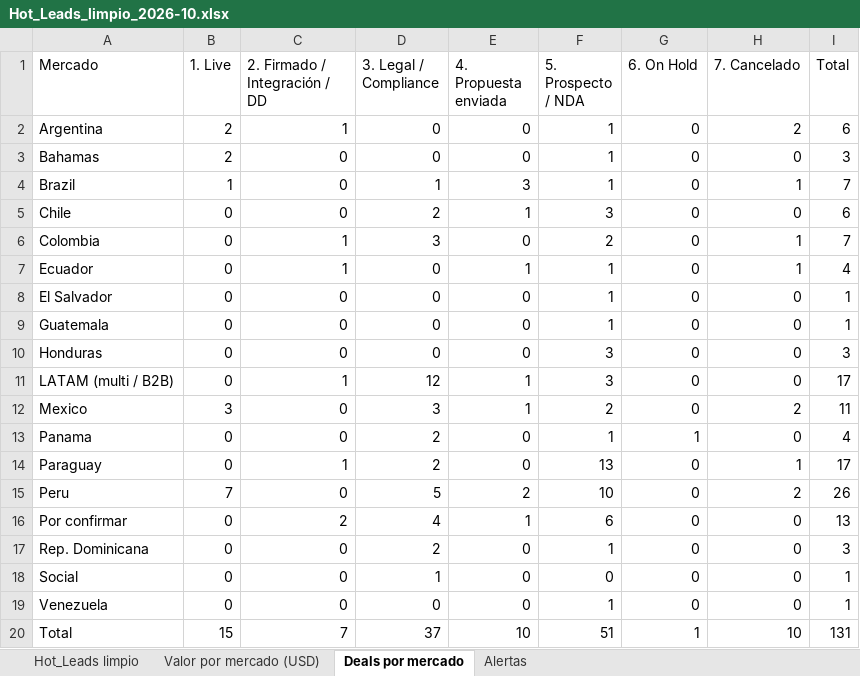
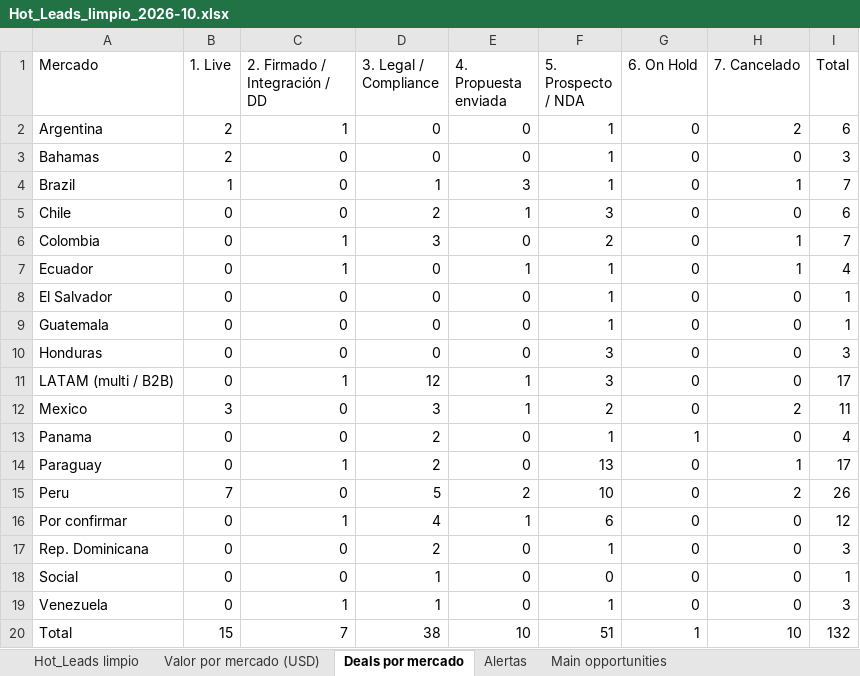
Before and after one commit to Merideck24/Figma, an Excel workbook: docs/Hot_Leads_limpio_2026-10.xlsx, sheet Deals por mercado, drawn as a sheet; values as stored, in another font and other column widths than the file's, no borders; the diff names each change by its address in the sheet, - before the commit and + after, or states it on an @@ line.

```diff
--- a/docs/Hot_Leads_limpio_2026-10.xlsx (sheet Deals por mercado)
+++ b/docs/Hot_Leads_limpio_2026-10.xlsx (sheet Deals por mercado)
+sheet tab: Main opportunities
-C16 (2. Firmado / Integración / DD): 2
+C16 (2. Firmado / Integración / DD): 1
-I16 (Total): 13
+I16 (Total): 12
-C19 (2. Firmado / Integración / DD): 0
+C19 (2. Firmado / Integración / DD): 1
-D19 (3. Legal / Compliance): 0
+D19 (3. Legal / Compliance): 1
-I19 (Total): 1
+I19 (Total): 3
-D20 (3. Legal / Compliance): 37
+D20 (3. Legal / Compliance): 38
-I20 (Total): 131
+I20 (Total): 132
```
Also changed, not shown: sheet Alertas, sheet Hot_Leads limpio, sheet Valor por mercado (USD), 1 other file.
